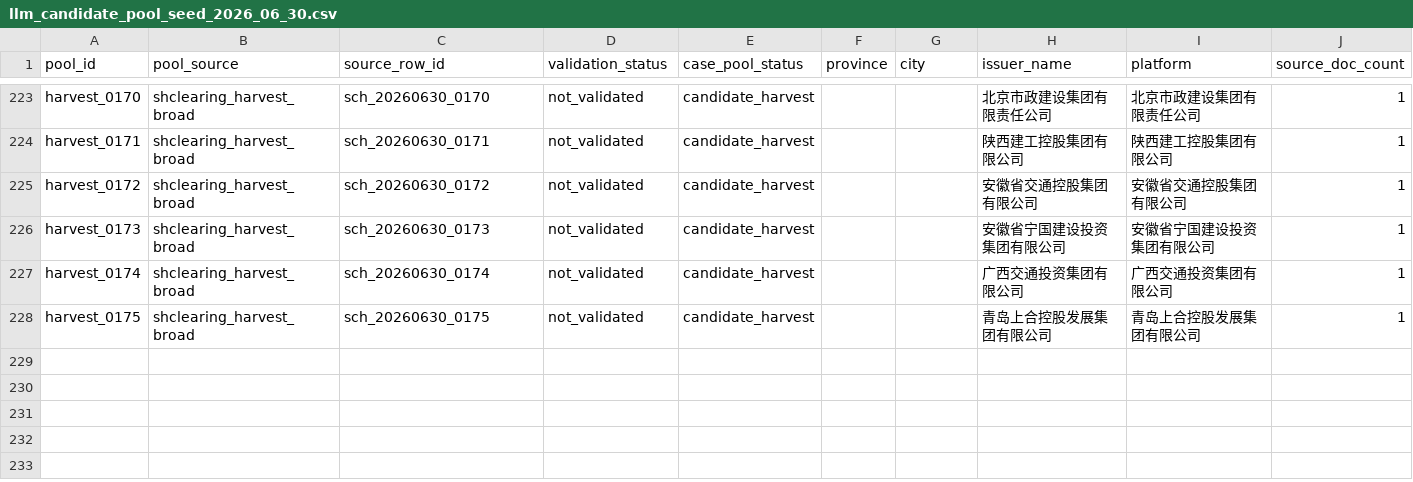
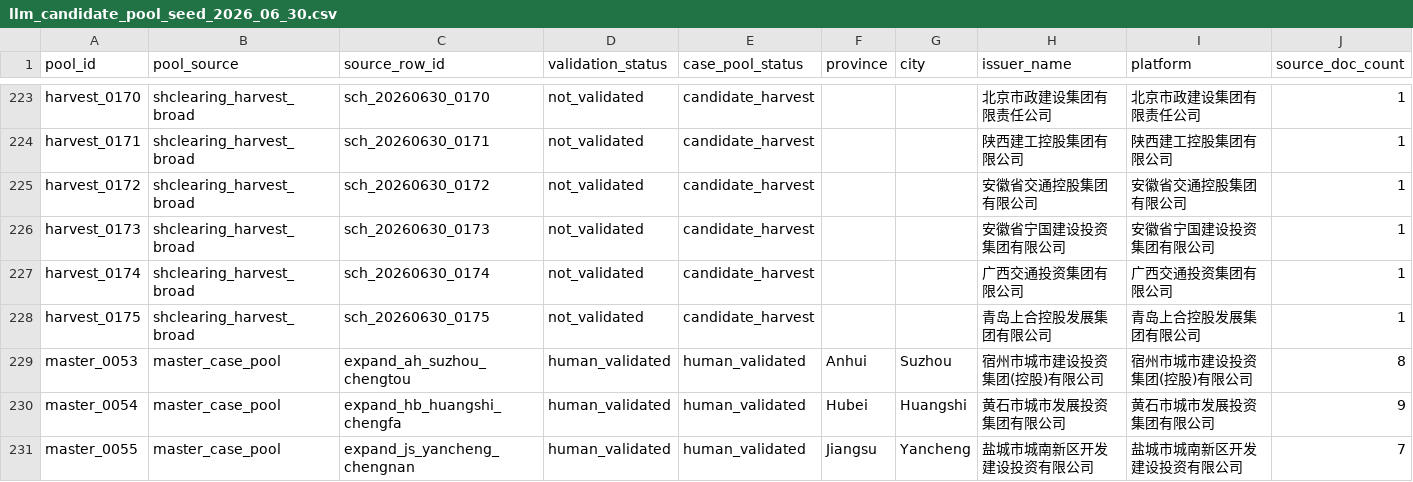
Before and after one commit to Shunyu1001/LGFV, a CSV file: data/analysis_inputs/llm_candidate_pool_seed_2026_06_30.csv, drawn as a sheet; only a part is shown, gaps mark what is left out; rows hold the shown columns only; the diff names each change by its address in the sheet, - before the commit and + after, or states it on an @@ line.

```diff
--- a/data/analysis_inputs/llm_candidate_pool_seed_2026_06_30.csv
+++ b/data/analysis_inputs/llm_candidate_pool_seed_2026_06_30.csv
+row 229: master_0053 | master_case_pool | expand_ah_suzhou_chengtou | human_validated | human_validated | Anhui | Suzhou | 宿州市城市建设投资集团(控股)有限公司 | 宿州市城市建设投资集团(控股)有限公司 | 8
+row 230: master_0054 | master_case_pool | expand_hb_huangshi_chengfa | human_validated | human_validated | Hubei | Huangshi | 黄石市城市发展投资集团有限公司 | 黄石市城市发展投资集团有限公司 | 9
+row 231: master_0055 | master_case_pool | expand_js_yancheng_chengnan | human_validated | human_validated | Jiangsu | Yancheng | 盐城市城南新区开发建设投资有限公司 | 盐城市城南新区开发建设投资有限公司 | 7
```
Also changed, not shown: data/processed/human_validated_labels.csv, data/source_inventory.csv, 16 other files.
